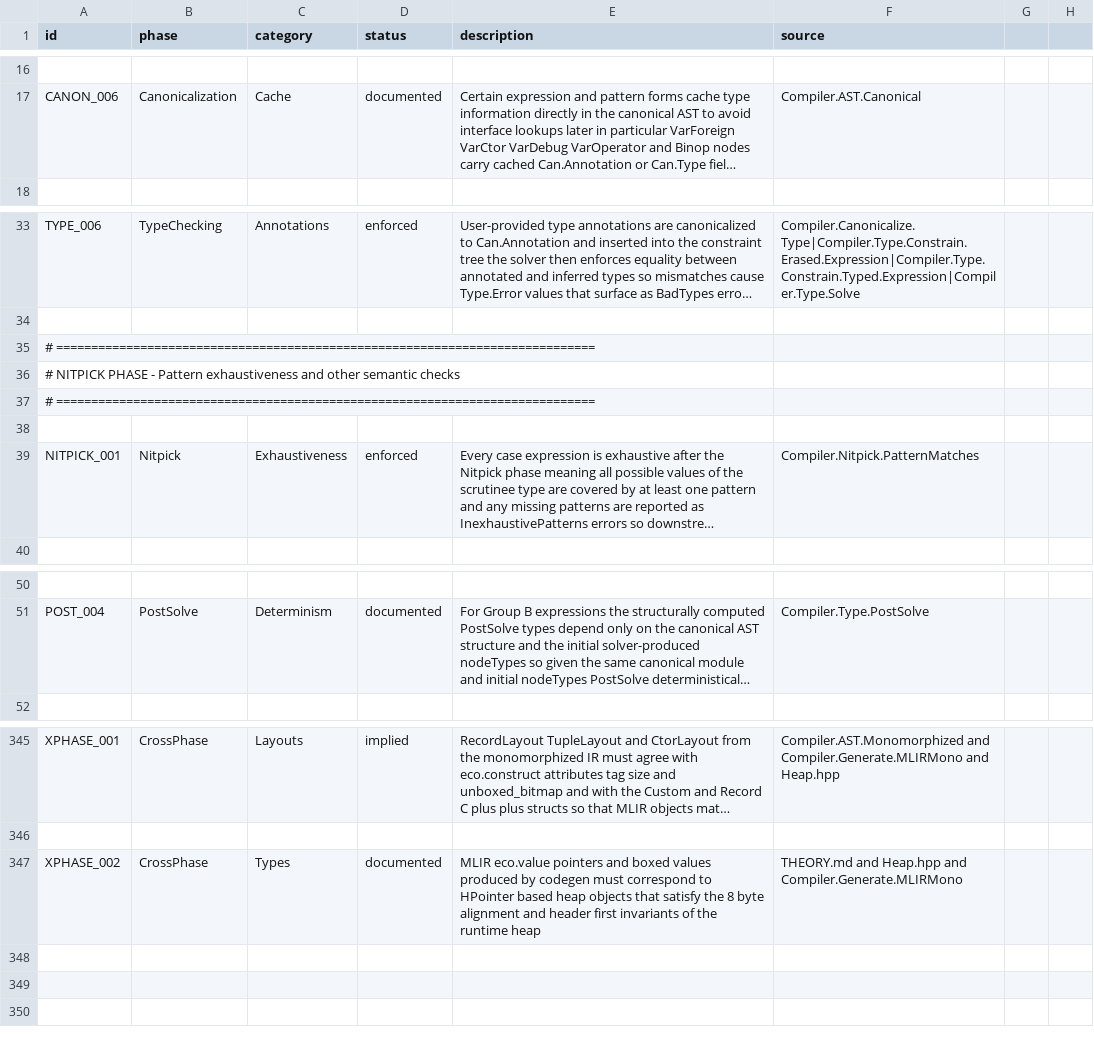
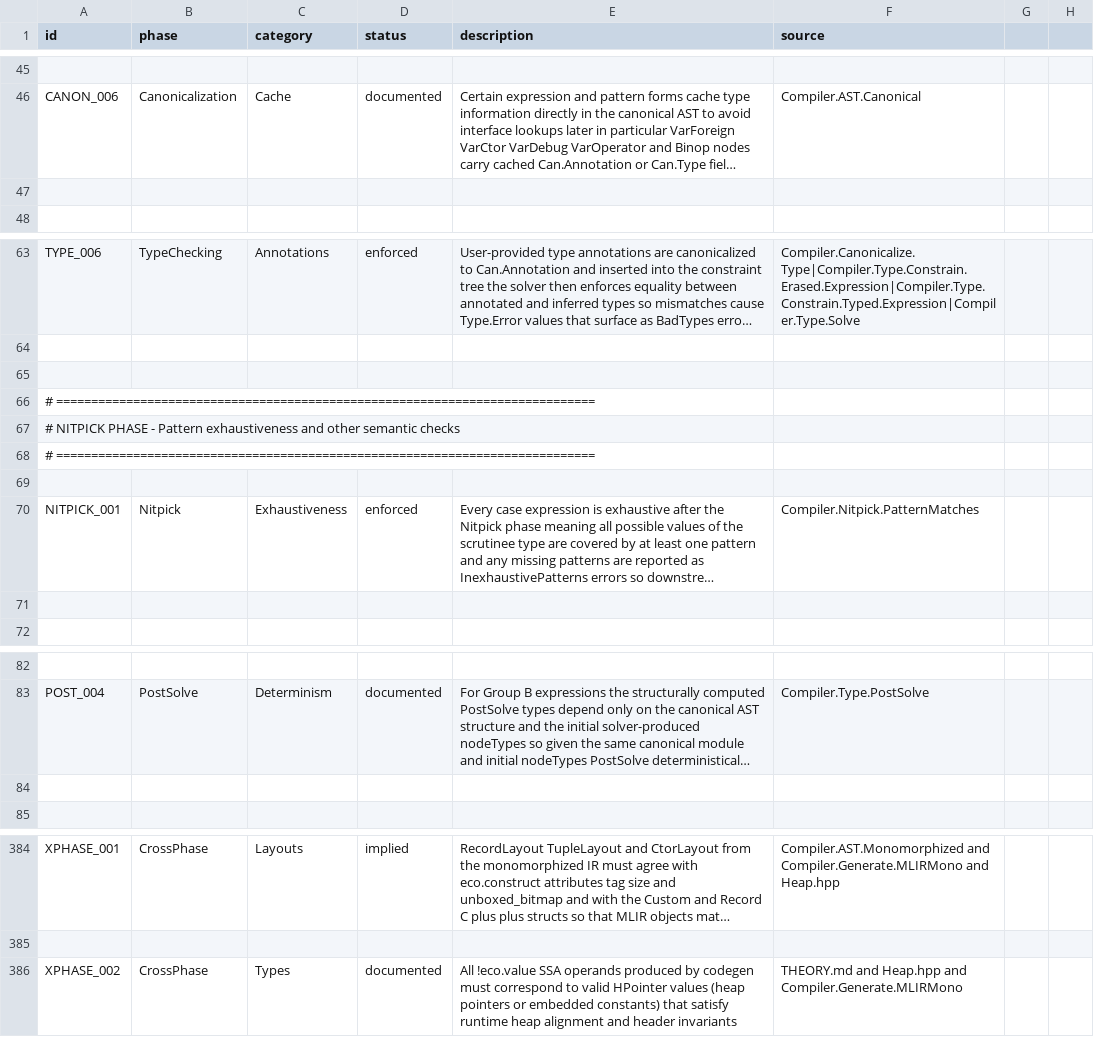
Before and after one commit to eco-lang/eco-runtime, a CSV file: design_docs/invariants.csv, drawn as a sheet; only a part is shown, gaps mark what is left out; long unchanged cells end in …; addresses are those after the commit; the diff covers the shown part only; the diff names each change by its address in the sheet, - before the commit and + after, or states it on an @@ line.

Commit message:
Improved the invariants, in particular to be clear about the various data type models and when they are used.

```diff
--- a/design_docs/invariants.csv
+++ b/design_docs/invariants.csv
+row 47: (empty)
+row 65: (empty)
+row 71: (empty)
+row 84: (empty)
-E386 (description): MLIR eco.value pointers and boxed values produced by codegen must correspond to HPointer based heap objects that satisfy the 8 byte alignment and header first invariants of the runtime heap
+E386 (description): All !eco.value SSA operands produced by codegen must correspond to valid HPointer values (heap pointers or embedded constants) that satisfy runtime heap alignment and header invariants
```
Also changed, not shown: 35 added rows and 11 edited cells elsewhere in this file.
